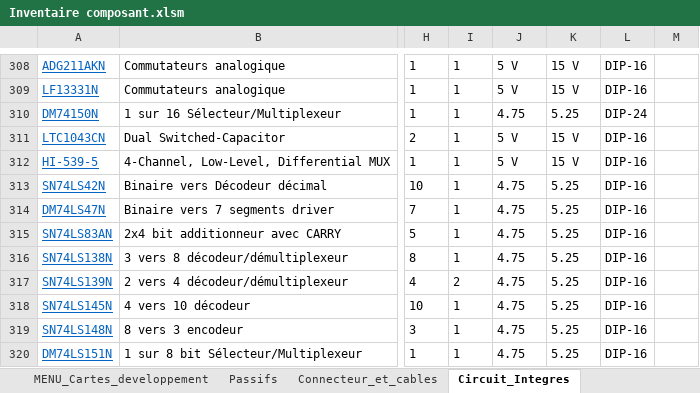
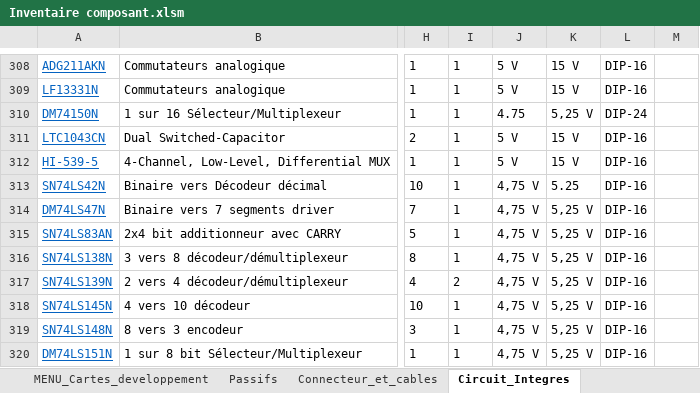
Before and after one commit to InventairePolytechGrenoble/Inventaire, an Excel workbook: Inventaire composant.xlsm, sheet Circuit_Integres, drawn as a sheet; only a part is shown, gaps mark what is left out; values as stored, in another font and other column widths than the file's, no borders; charts and pictures and table styles not drawn; the diff covers the shown part only; the diff names each change by its address in the sheet, - before the commit and + after, or states it on an @@ line.

```diff
--- a/Inventaire composant.xlsm (sheet Circuit_Integres)
+++ b/Inventaire composant.xlsm (sheet Circuit_Integres)
-K310: 5.25
+K310: 5,25 V
-J313:J320: 4.75
+J313:J320: 4,75 V
-K314:K320: 5.25
+K314:K320: 5,25 V
```
Also changed, not shown: 63 hidden or unhidden rows and 24 edited cells elsewhere in this sheet, sheet Cartes_developpement, sheet Composants_Discrets, sheet electromecanique, hidden cells, charts or pictures.
